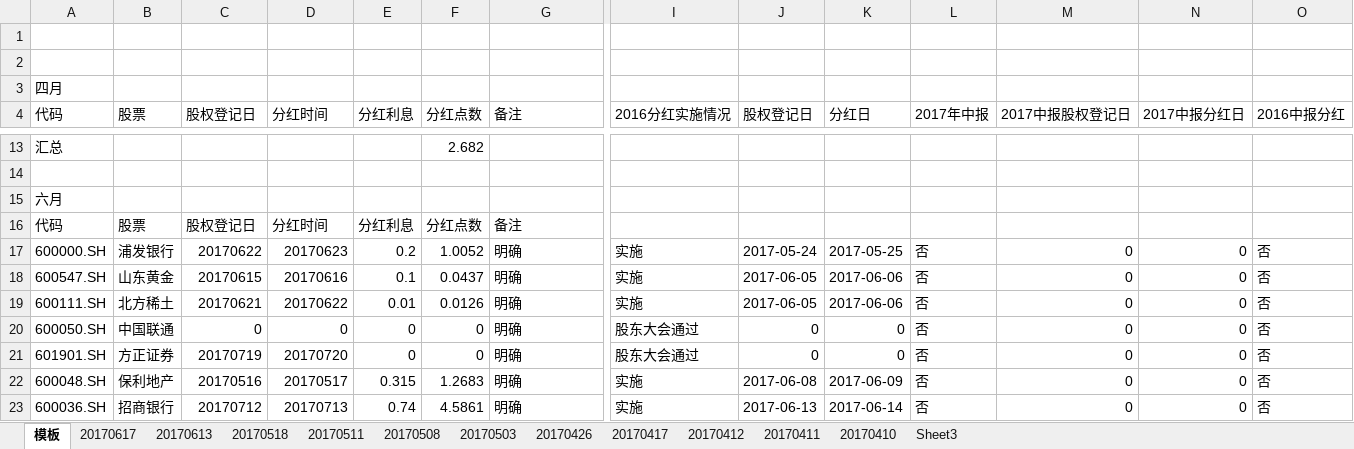
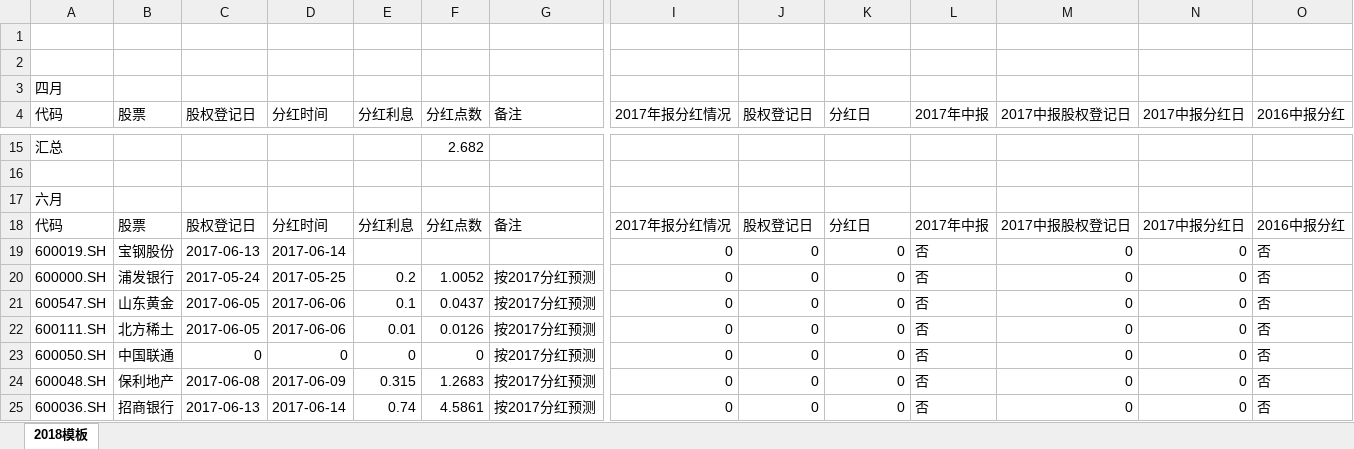
Before and after one commit to PokerDang/OPT-Account, an Excel workbook: 上证50ETF分红_数据.xlsx, sheet 2018模板, drawn as a sheet; only a part is shown, gaps mark what is left out; values as stored, in another font and other column widths than the file's, no cell formats; removed rows and columns are numbered as before the commit, all else as after; rows hold the shown columns only; the diff covers the shown part only; the diff names each change by its address in the sheet, - before the commit and + after, or states it on an @@ line.

```diff
--- a/上证50ETF分红_数据.xlsx (sheet 2018模板)
+++ b/上证50ETF分红_数据.xlsx (sheet 2018模板)
-sheet tab: 模板
+sheet tab: 2018模板
-sheet tab: 20170617
-sheet tab: 20170613
-sheet tab: 20170518
-sheet tab: 20170511
-sheet tab: 20170508
-sheet tab: 20170503
-sheet tab: 20170426
-sheet tab: 20170417
-sheet tab: 20170412
-sheet tab: 20170411
-sheet tab: 20170410
-sheet tab: Sheet3
-I4: 2016分红实施情况
+I4: 2017年报分红情况
-I18 (2017年报分红情况): (empty)
+I18 (2017年报分红情况): 2017年报分红情况
-J18 (股权登记日): (empty)
+J18 (股权登记日): 股权登记日
-K18 (分红日): (empty)
+K18 (分红日): 分红日
-L18 (2017年中报): (empty)
+L18 (2017年中报): 2017年中报
-M18 (2017中报股权登记日): (empty)
+M18 (2017中报股权登记日): 2017中报股权登记日
-N18 (2017中报分红日): (empty)
+N18 (2017中报分红日): 2017中报分红日
-O18 (2016中报分红): (empty)
+O18 (2016中报分红): 2016中报分红
+row 19: 600019.SH | 宝钢股份 | 2017-06-13 | 2017-06-14 |  |  |  | 0 | 0 | 0 | 否 | 0 | 0 | 否
-C20 (股权登记日): 20170622
+C20 (股权登记日): 2017-05-24
-D20 (分红时间): 20170623
+D20 (分红时间): 2017-05-25
-G20:G23 (备注): 明确
+G20:G23 (备注): 按2017分红预测
-I20:I22 (2017年报分红情况): 实施
+I20:I22 (2017年报分红情况): 0
-J20 (股权登记日): 2017-05-24
+J20 (股权登记日): 0
-K20 (分红日): 2017-05-25
+K20 (分红日): 0
-C21 (股权登记日): 20170615
+C21 (股权登记日): 2017-06-05
-D21 (分红时间): 20170616
+D21 (分红时间): 2017-06-06
-J21:J22 (股权登记日): 2017-06-05
+J21:J22 (股权登记日): 0
-K21:K22 (分红日): 2017-06-06
+K21:K22 (分红日): 0
-C22 (股权登记日): 20170621
+C22 (股权登记日): 2017-06-05
-D22 (分红时间): 20170622
+D22 (分红时间): 2017-06-06
-I23 (2017年报分红情况): 股东大会通过
+I23 (2017年报分红情况): 0
-row 21: 601901.SH | 方正证券 | 20170719 | 20170720 | 0 | 0 | 明确 | 股东大会通过 | 0 | 0 | 否 | 0 | 0 | 否
-C24 (股权登记日): 20170516
+C24 (股权登记日): 2017-06-08
-D24 (分红时间): 20170517
+D24 (分红时间): 2017-06-09
-G24:G25 (备注): 明确
+G24:G25 (备注): 按2017分红预测
-I24:I25 (2017年报分红情况): 实施
+I24:I25 (2017年报分红情况): 0
-J24 (股权登记日): 2017-06-08
+J24 (股权登记日): 0
-K24 (分红日): 2017-06-09
+K24 (分红日): 0
-C25 (股权登记日): 20170712
+C25 (股权登记日): 2017-06-13
-D25 (分红时间): 20170713
+D25 (分红时间): 2017-06-14
-J25 (股权登记日): 2017-06-13
+J25 (股权登记日): 0
-K25 (分红日): 2017-06-14
+K25 (分红日): 0
```
Also changed, not shown: 6 added rows, 43 removed rows and 266 edited cells elsewhere in this sheet, cell formats, formulas that keep their value.
